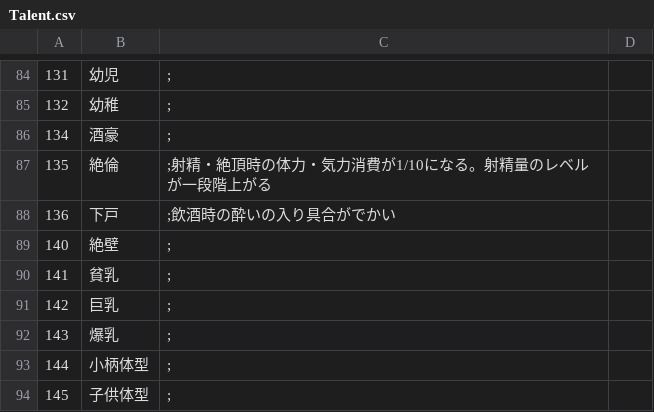
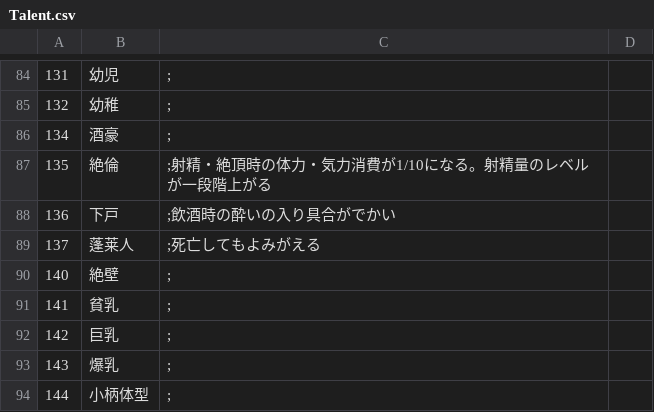
Before and after one commit to wamekukyouzin/eratohoK, a CSV file: CSV/Talent.csv, drawn as a sheet; only a part is shown, gaps mark what is left out; the shorter side is filled out with more unchanged rows; the diff names each change by its address in the sheet, - before the commit and + after, or states it on an @@ line.

```diff
--- a/CSV/Talent.csv
+++ b/CSV/Talent.csv
+row 89: 137 | 蓬莱人 | ;死亡してもよみがえる
```
Also changed, not shown: CSV/Chara/Chara29 永琳.csv, CSV/Chara/Chara30 輝夜.csv, 4 other files.
